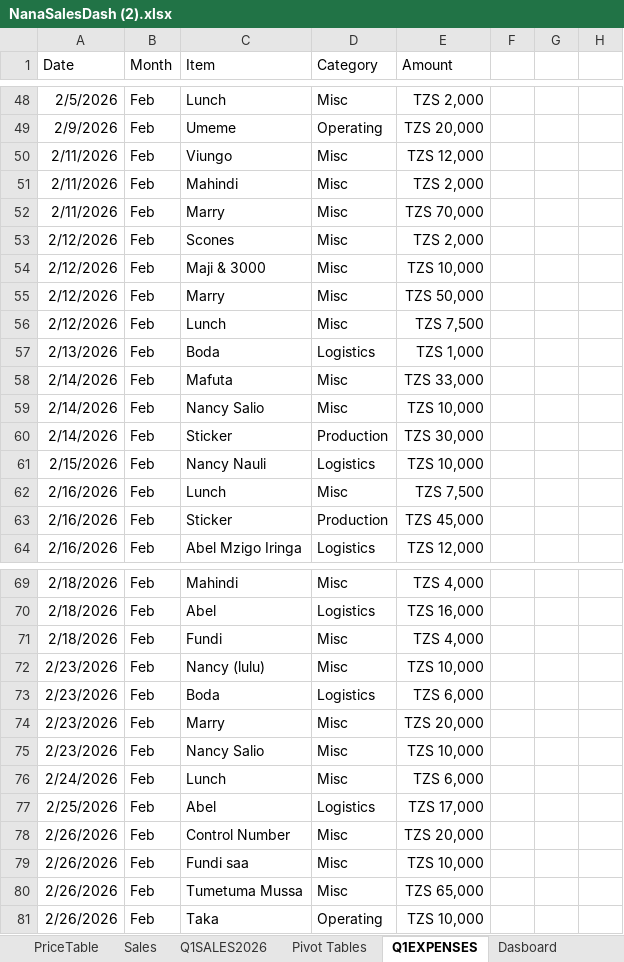
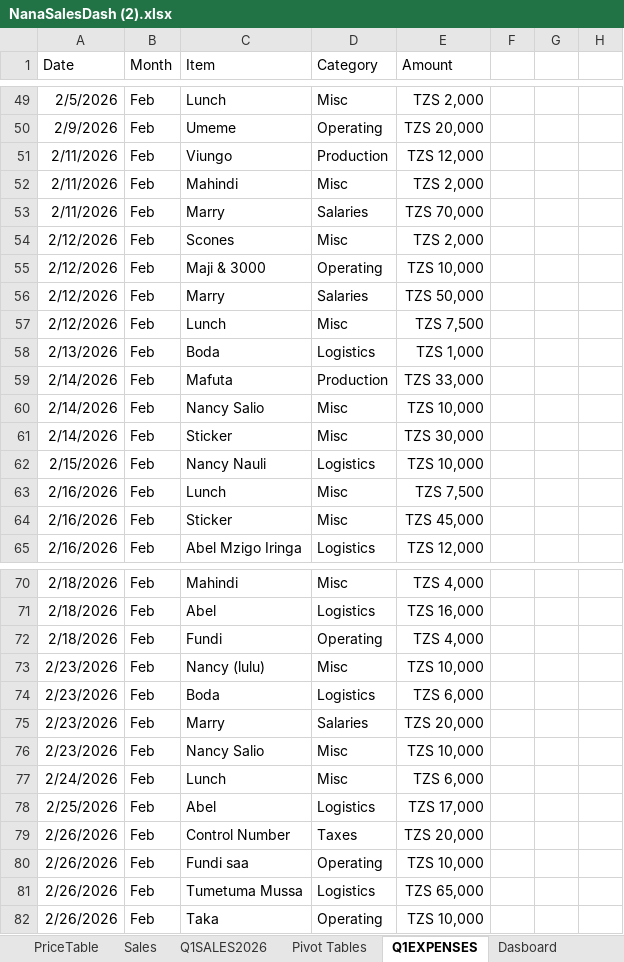
Before and after one commit to willznoel/nmb-, an Excel workbook: NanaSalesDash (2).xlsx, sheet Q1EXPENSES, drawn as a sheet; only a part is shown, gaps mark what is left out; values as stored, in another font and other column widths than the file's, no borders; addresses are those after the commit; the diff covers the shown part only; the diff names each change by its address in the sheet, - before the commit and + after, or states it on an @@ line.

```diff
--- a/NanaSalesDash (2).xlsx (sheet Q1EXPENSES)
+++ b/NanaSalesDash (2).xlsx (sheet Q1EXPENSES)
-D51 (Category): Misc
+D51 (Category): Production
-D53 (Category): Misc
+D53 (Category): Salaries
-D55 (Category): Misc
+D55 (Category): Operating
-D56 (Category): Misc
+D56 (Category): Salaries
-D59 (Category): Misc
+D59 (Category): Production
-D61 (Category): Production
+D61 (Category): Misc
-D64 (Category): Production
+D64 (Category): Misc
-D72 (Category): Misc
+D72 (Category): Operating
-D75 (Category): Misc
+D75 (Category): Salaries
-D79 (Category): Misc
+D79 (Category): Taxes
-D80 (Category): Misc
+D80 (Category): Operating
-D81 (Category): Misc
+D81 (Category): Logistics
```
Also changed, not shown: 36 added rows and 27 edited cells elsewhere in this sheet, formulas that keep their value.
